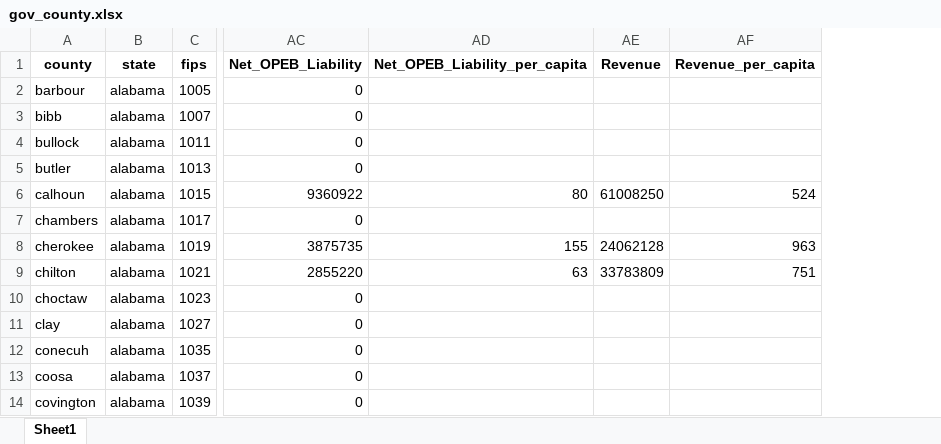
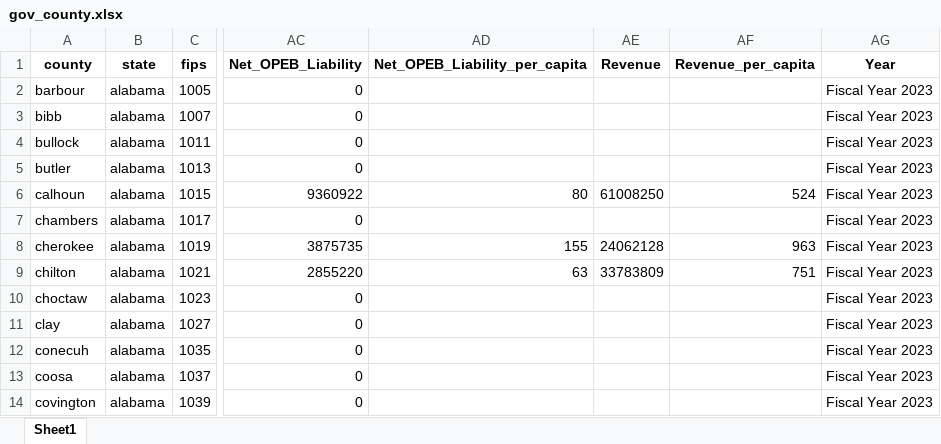
Before and after one commit to premalshah999/Maryland_Opportunities_Dashboard, an Excel workbook: backend/data/atlas/processed/gov_spending/gov_county.xlsx, sheet Sheet1, drawn as a sheet; only a part is shown, gaps mark what is left out; values as stored, in another font and other column widths than the file's, no borders; the diff names each change by its address in the sheet, - before the commit and + after, or states it on an @@ line.

```diff
--- a/backend/data/atlas/processed/gov_spending/gov_county.xlsx (sheet Sheet1)
+++ b/backend/data/atlas/processed/gov_spending/gov_county.xlsx (sheet Sheet1)
+column AG (Year), rows 2-14: all Fiscal Year 2023
```
Also changed, not shown: backend/data/atlas/processed/Finra/finra_congress.xlsx, backend/data/atlas/processed/Finra/finra_county.xlsx, 13 other files.
